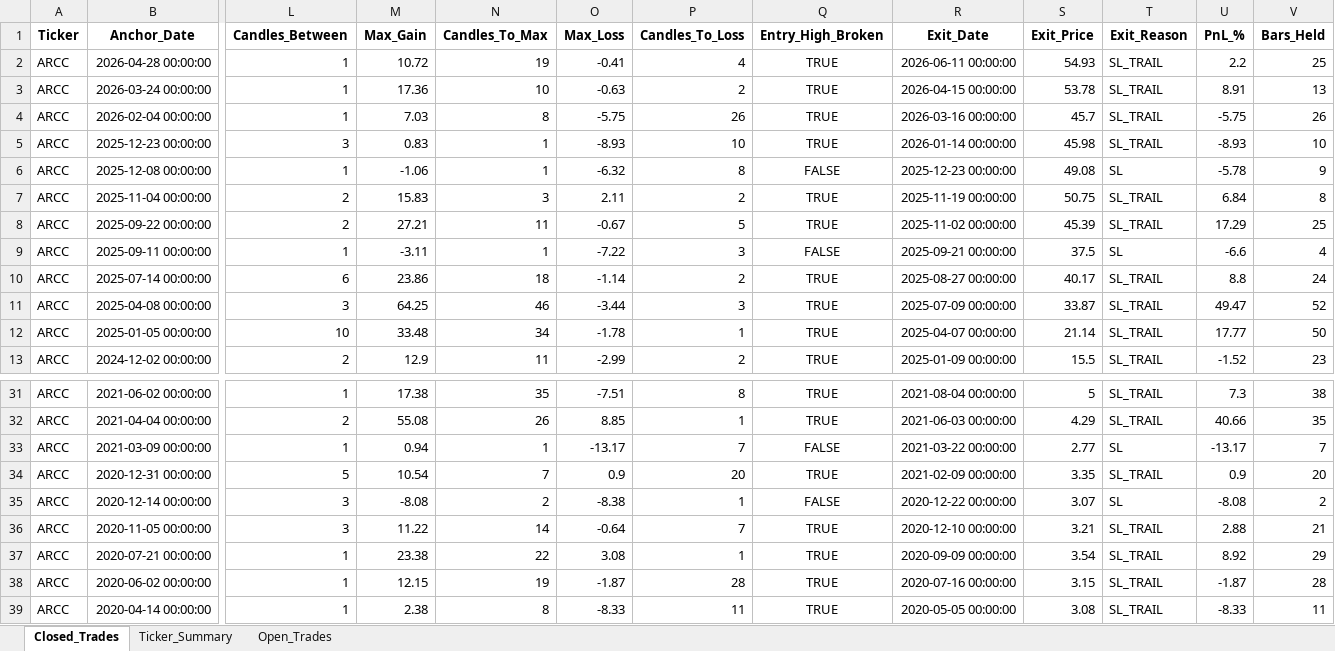
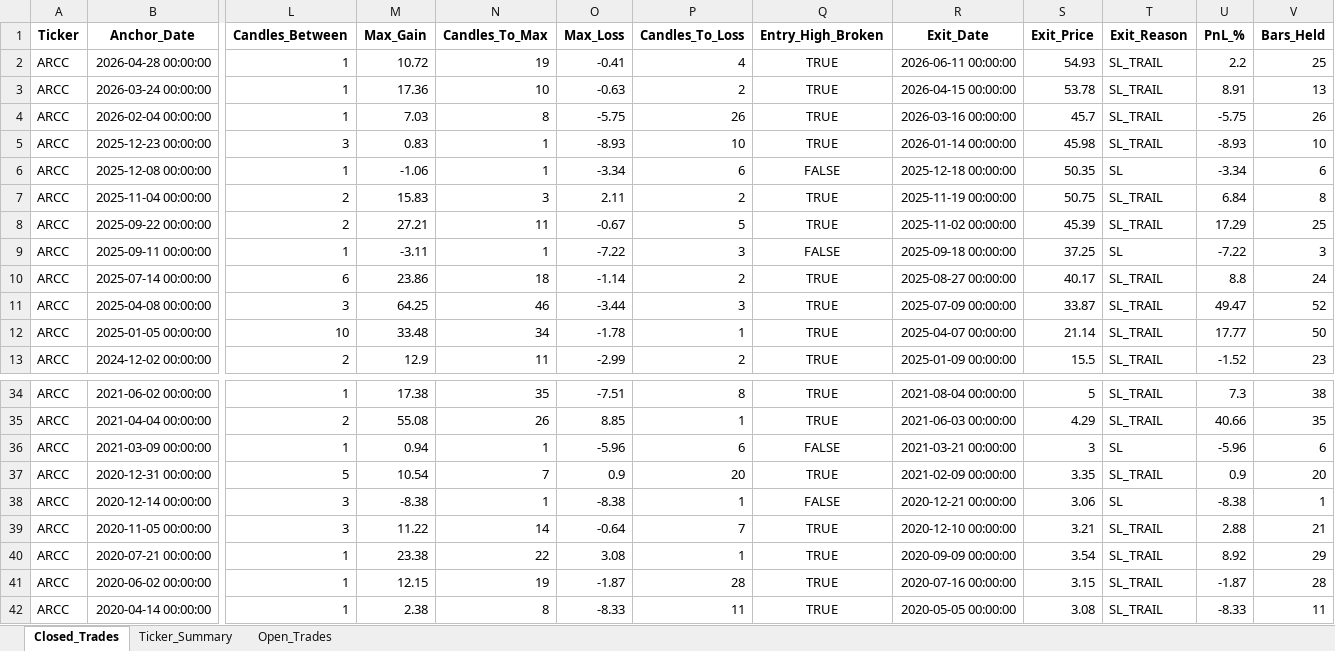
Before and after one commit to vancedmazen-art/stock_dashboard, an Excel workbook: Pattern_Scanner_Results.xlsx, sheet Closed_Trades, drawn as a sheet; only a part is shown, gaps mark what is left out; values as stored, in another font and other column widths than the file's, no borders; addresses are those after the commit; the diff covers the shown part only; the diff names each change by its address in the sheet, - before the commit and + after, or states it on an @@ line.

```diff
--- a/Pattern_Scanner_Results.xlsx (sheet Closed_Trades)
+++ b/Pattern_Scanner_Results.xlsx (sheet Closed_Trades)
-O6 (Max_Loss): -6.32
+O6 (Max_Loss): -3.34
-P6 (Candles_To_Loss): 8
+P6 (Candles_To_Loss): 6
-R6 (Exit_Date): 2025-12-23 00:00:00
+R6 (Exit_Date): 2025-12-18 00:00:00
-S6 (Exit_Price): 49.08
+S6 (Exit_Price): 50.35
-U6 (PnL_%): -5.78
+U6 (PnL_%): -3.34
-V6 (Bars_Held): 9
+V6 (Bars_Held): 6
-R9 (Exit_Date): 2025-09-21 00:00:00
+R9 (Exit_Date): 2025-09-18 00:00:00
-S9 (Exit_Price): 37.5
+S9 (Exit_Price): 37.25
-U9 (PnL_%): -6.6
+U9 (PnL_%): -7.22
-V9 (Bars_Held): 4
+V9 (Bars_Held): 3
-O36 (Max_Loss): -13.17
+O36 (Max_Loss): -5.96
-P36 (Candles_To_Loss): 7
+P36 (Candles_To_Loss): 6
-R36 (Exit_Date): 2021-03-22 00:00:00
+R36 (Exit_Date): 2021-03-21 00:00:00
-S36 (Exit_Price): 2.77
+S36 (Exit_Price): 3
-U36 (PnL_%): -13.17
+U36 (PnL_%): -5.96
-V36 (Bars_Held): 7
+V36 (Bars_Held): 6
-M38 (Max_Gain): -8.08
+M38 (Max_Gain): -8.38
-N38 (Candles_To_Max): 2
+N38 (Candles_To_Max): 1
-R38 (Exit_Date): 2020-12-22 00:00:00
+R38 (Exit_Date): 2020-12-21 00:00:00
-S38 (Exit_Price): 3.07
+S38 (Exit_Price): 3.06
-U38 (PnL_%): -8.08
+U38 (PnL_%): -8.38
-V38 (Bars_Held): 2
+V38 (Bars_Held): 1
```
Also changed, not shown: 3 added rows and 26 edited cells elsewhere in this sheet, sheet Ticker_Summary.
